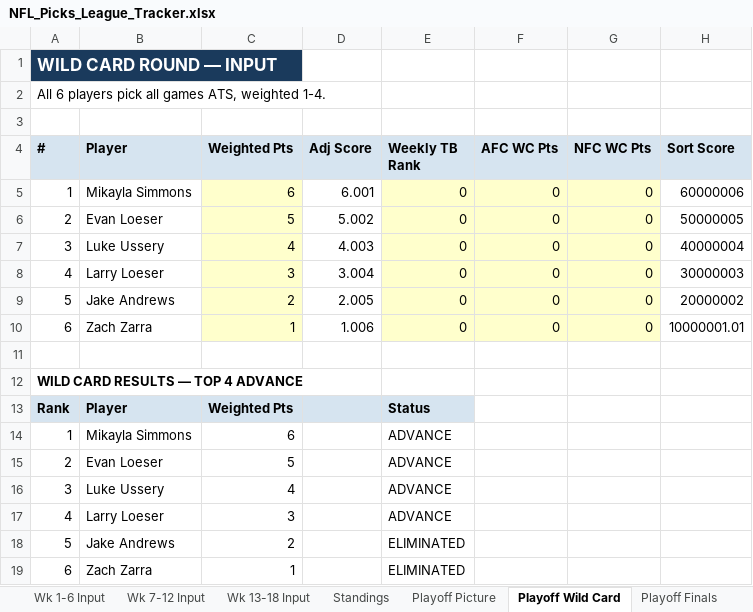
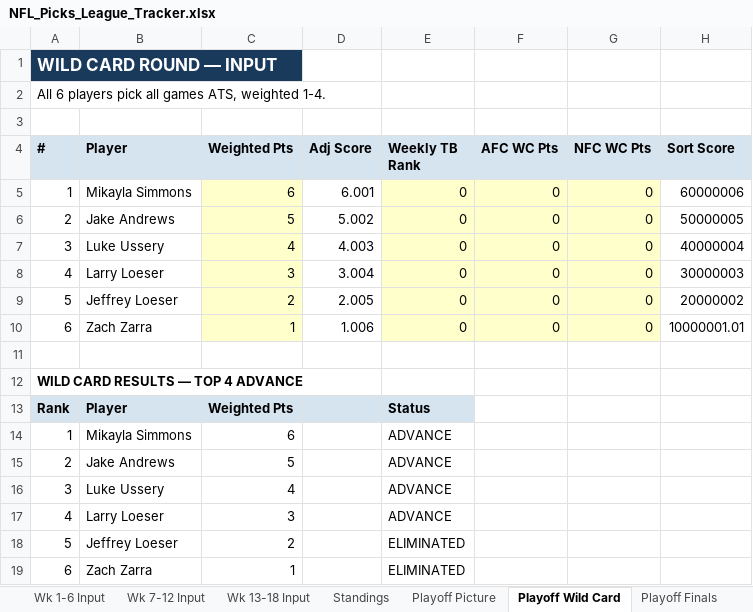
Before and after one commit to eloeser-1147/NFL-Picks-League, an Excel workbook: NFL_Picks_League_Tracker.xlsx, sheet Playoff Wild Card, drawn as a sheet; values as stored, in another font and other column widths than the file's, no borders; the diff names each change by its address in the sheet, - before the commit and + after, or states it on an @@ line.

```diff
--- a/NFL_Picks_League_Tracker.xlsx (sheet Playoff Wild Card)
+++ b/NFL_Picks_League_Tracker.xlsx (sheet Playoff Wild Card)
-B6 (Player): Evan Loeser
+B6 (Player): Jake Andrews
-B9 (Player): Jake Andrews
+B9 (Player): Jeffrey Loeser
-B15 (Player): Evan Loeser
+B15 (Player): Jake Andrews
-B18 (Player): Jake Andrews
+B18 (Player): Jeffrey Loeser
```
Also changed, not shown: sheet NFL Schedule, sheet Picks Detail, sheet Playoff Picture, sheet Standings, sheet Wk 7-12 Input, sheet Playoff Finals.
